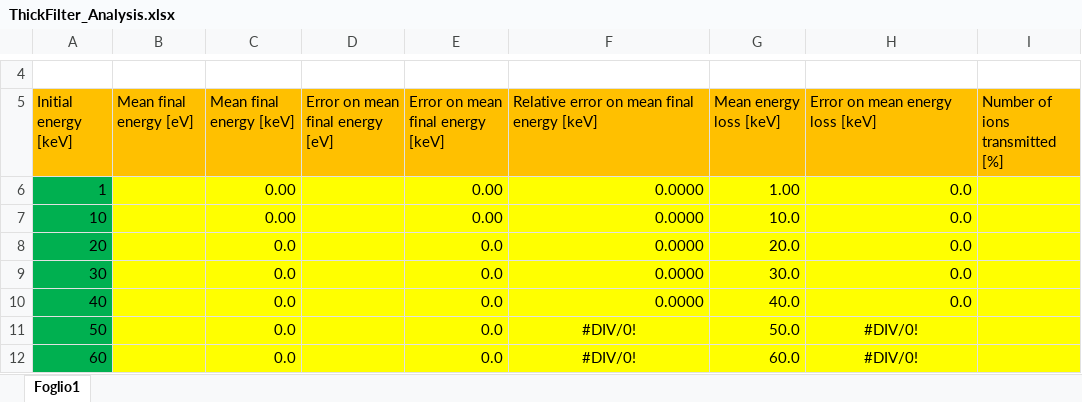
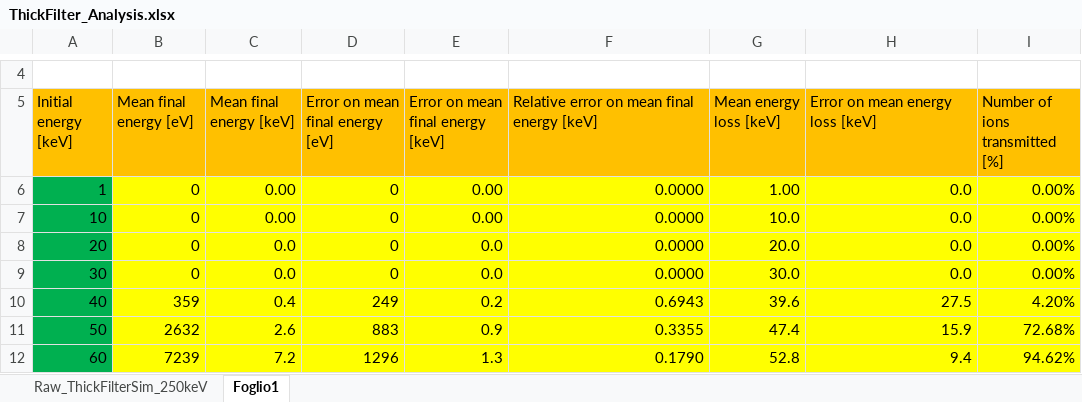
Before and after one commit to nikitodos/xmm-newton, an Excel workbook: Simulations/SRIM_ProtonsVsFilters/DataAnalysis/Rev2_Mixed/ThickFilter_Analysis.xlsx, sheet Foglio1, drawn as a sheet; only a part is shown, gaps mark what is left out; values as stored, in another font and other column widths than the file's, no borders; charts and pictures not drawn; the diff covers the shown part only; the diff names each change by its address in the sheet, - before the commit and + after, or states it on an @@ line.

```diff
--- a/Simulations/SRIM_ProtonsVsFilters/DataAnalysis/Rev2_Mixed/ThickFilter_Analysis.xlsx (sheet Foglio1)
+++ b/Simulations/SRIM_ProtonsVsFilters/DataAnalysis/Rev2_Mixed/ThickFilter_Analysis.xlsx (sheet Foglio1)
+sheet tab: Raw_ThickFilterSim_250keV
-B6:B9 (Mean final energy [eV]): (empty)
+B6:B9 (Mean final energy [eV]): 0
-D6:D9 (Error on mean final energy [eV]): (empty)
+D6:D9 (Error on mean final energy [eV]): 0
-I6:I9 (Number of ions transmitted [%]): (empty)
+I6:I9 (Number of ions transmitted [%]): 0.00%
-B10 (Mean final energy [eV]): (empty)
+B10 (Mean final energy [eV]): 359
-C10 (Mean final energy [keV]): 0.0
+C10 (Mean final energy [keV]): 0.4
-D10 (Error on mean final energy [eV]): (empty)
+D10 (Error on mean final energy [eV]): 249
-E10 (Error on mean final energy [keV]): 0.0
+E10 (Error on mean final energy [keV]): 0.2
-F10: 0.0000
+F10: 0.6943
-G10 (Mean energy loss [keV]): 40.0
+G10 (Mean energy loss [keV]): 39.6
-H10 (Error on mean energy loss [keV]): 0.0
+H10 (Error on mean energy loss [keV]): 27.5
-I10 (Number of ions transmitted [%]): (empty)
+I10 (Number of ions transmitted [%]): 4.20%
-B11 (Mean final energy [eV]): (empty)
+B11 (Mean final energy [eV]): 2632
-C11 (Mean final energy [keV]): 0.0
+C11 (Mean final energy [keV]): 2.6
-D11 (Error on mean final energy [eV]): (empty)
+D11 (Error on mean final energy [eV]): 883
-E11 (Error on mean final energy [keV]): 0.0
+E11 (Error on mean final energy [keV]): 0.9
-F11: #DIV/0!
+F11: 0.3355
-F11:F12 alignment: center
+F11:F12 alignment: right
-G11 (Mean energy loss [keV]): 50.0
+G11 (Mean energy loss [keV]): 47.4
-H11 (Error on mean energy loss [keV]): #DIV/0!
+H11 (Error on mean energy loss [keV]): 15.9
-H11:H12 alignment: center
+H11:H12 alignment: right
-I11 (Number of ions transmitted [%]): (empty)
+I11 (Number of ions transmitted [%]): 72.68%
-B12 (Mean final energy [eV]): (empty)
+B12 (Mean final energy [eV]): 7239
-C12 (Mean final energy [keV]): 0.0
+C12 (Mean final energy [keV]): 7.2
-D12 (Error on mean final energy [eV]): (empty)
+D12 (Error on mean final energy [eV]): 1296
-E12 (Error on mean final energy [keV]): 0.0
+E12 (Error on mean final energy [keV]): 1.3
-F12: #DIV/0!
+F12: 0.1790
-G12 (Mean energy loss [keV]): 60.0
+G12 (Mean energy loss [keV]): 52.8
-H12 (Error on mean energy loss [keV]): #DIV/0!
+H12 (Error on mean energy loss [keV]): 9.4
-I12 (Number of ions transmitted [%]): (empty)
+I12 (Number of ions transmitted [%]): 94.62%
```
Also changed, not shown: 45 edited cells and cell formats elsewhere in this sheet, charts or pictures, Simulations/SRIM_ProtonsVsFilters/DataAnalysis/Rev2_Mixed/ThinFilter_Analysis.xlsx, 6 other files.
